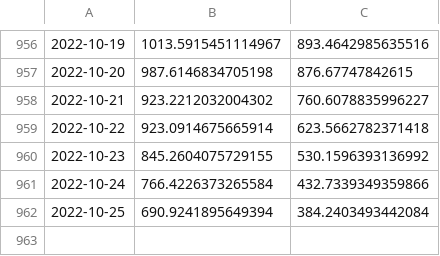
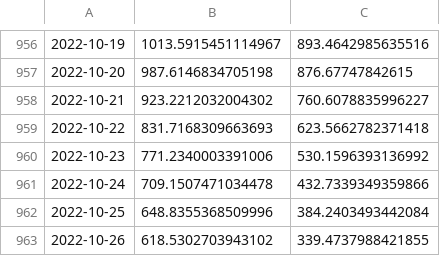
Before and after one commit to KieferO/mwra_scrape, a TSV file: 7day-avg.tsv, drawn as a sheet; only a part is shown, gaps mark what is left out; the diff names each change by its address in the sheet, - before the commit and + after, or states it on an @@ line.

Commit message:
Data update for release 20221028

```diff
--- a/7day-avg.tsv
+++ b/7day-avg.tsv
-B959: 923.0914675665914
+B959: 831.7168309663693
-B960: 845.2604075729155
+B960: 771.2340003391006
-B961: 766.4226373265584
+B961: 709.1507471034478
-B962: 690.9241895649394
+B962: 648.8355368509996
+row 963: 2022-10-26 | 618.5302703943102 | 339.4737988421855
```
Also changed, not shown: MWRAData.tsv.
